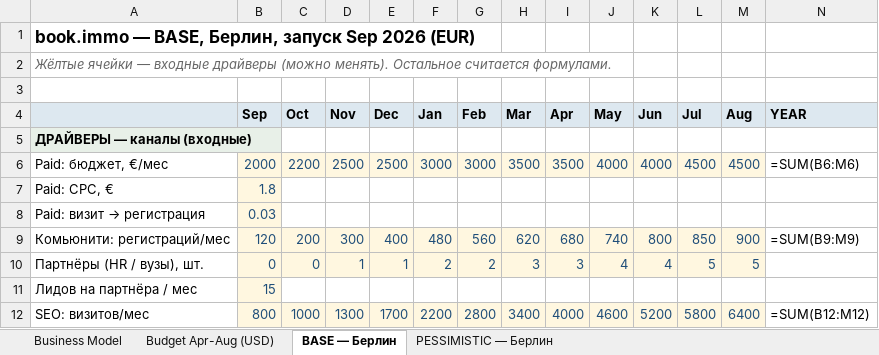
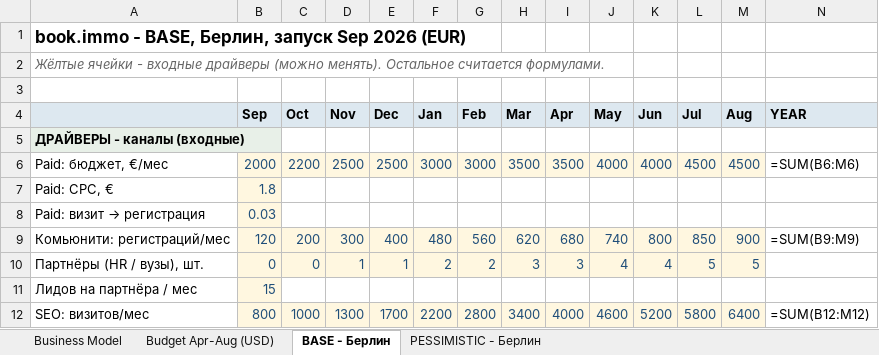
Before and after one commit to sitesynth/bookimmo, an Excel workbook: public/plan/bookimmo_business_plan_v2.xlsx, sheet BASE - Берлин, drawn as a sheet; only a part is shown; values as stored, in another font and other column widths than the file's, no borders; formulas without a stored value are shown as written; the diff names each change by its address in the sheet, - before the commit and + after, or states it on an @@ line.

```diff
--- a/public/plan/bookimmo_business_plan_v2.xlsx (sheet BASE - Берлин)
+++ b/public/plan/bookimmo_business_plan_v2.xlsx (sheet BASE - Берлин)
-sheet tab: BASE — Берлин
+sheet tab: BASE - Берлин
-sheet tab: PESSIMISTIC — Берлин
+sheet tab: PESSIMISTIC - Берлин
-A1: book.immo — BASE, Берлин,…
+A1: book.immo - BASE, Берлин,…
-A2: Жёлтые ячейки — входные драйверы…
+A2: Жёлтые ячейки - входные драйверы…
-A5: ДРАЙВЕРЫ — каналы (входные)
+A5: ДРАЙВЕРЫ - каналы (входные)
```
Also changed, not shown: sheet Business Model, sheet PESSIMISTIC - Берлин, sheet Budget Apr-Aug (USD), 4 other files.
